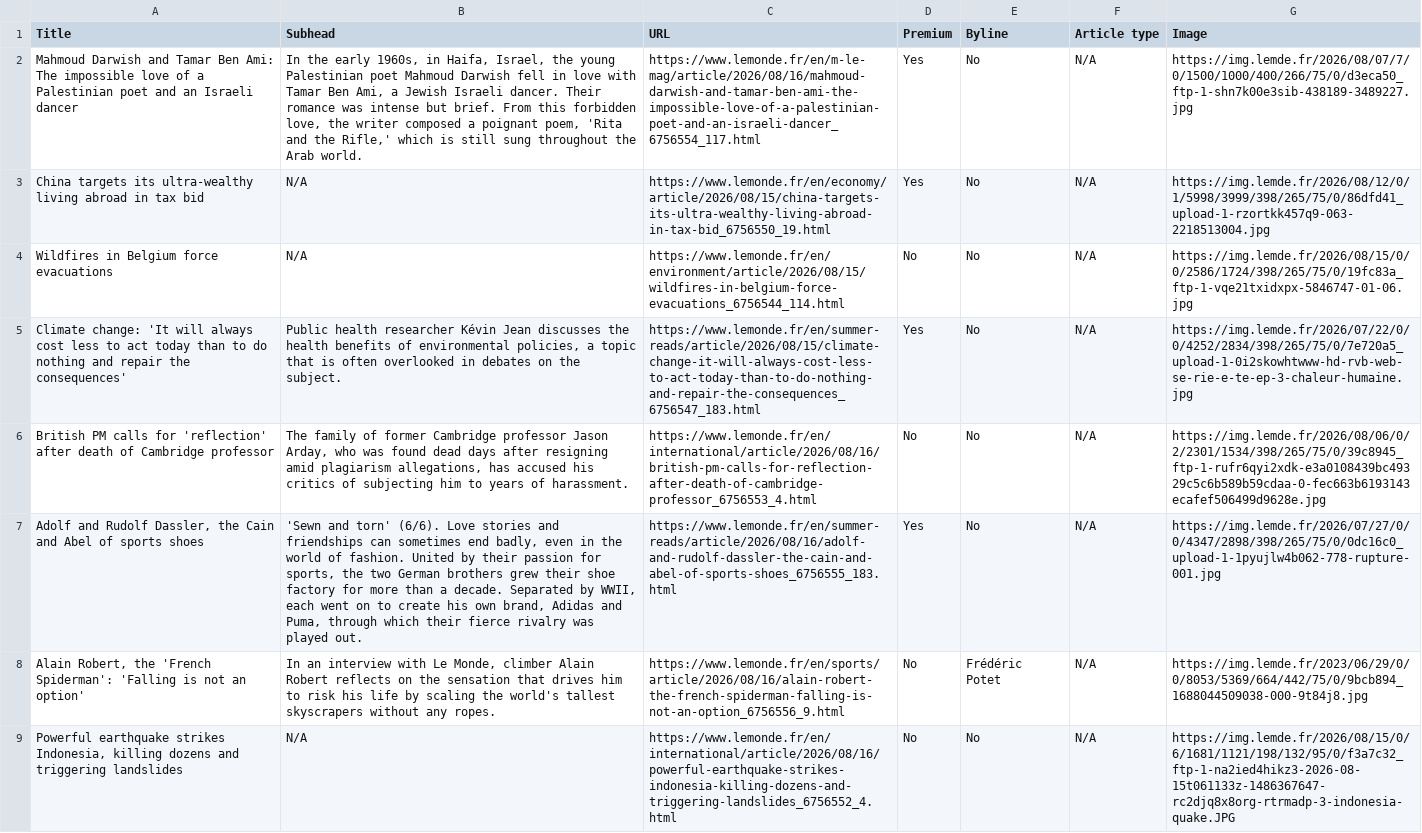
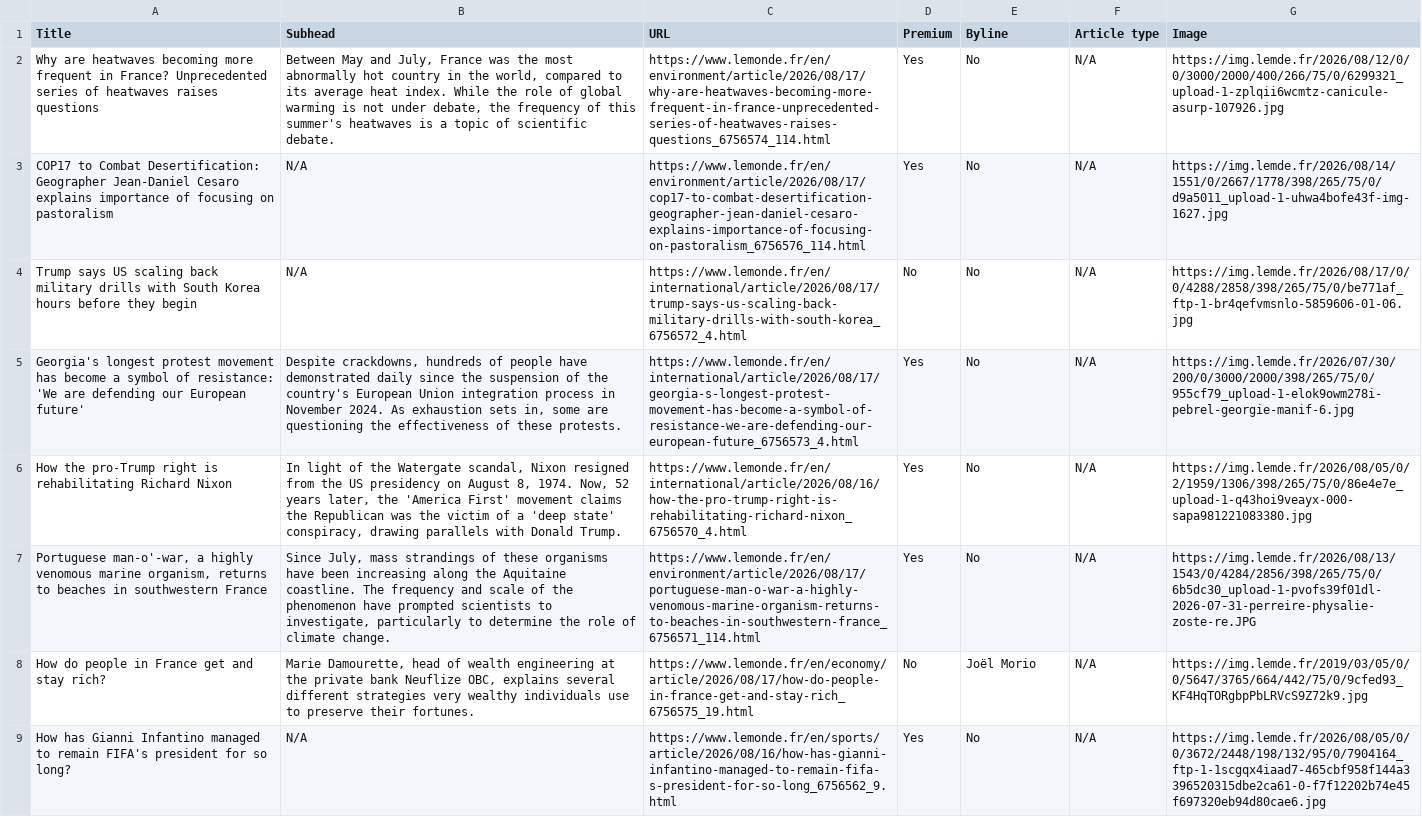
Before and after one commit to ChrisCaurla/07-homework-Le_Monde, a CSV file: Le_Monde-Auto_update.csv, drawn as a sheet; only a part is shown; the diff covers the shown part only; the diff names each change by its address in the sheet, - before the commit and + after, or states it on an @@ line.

```diff
--- a/Le_Monde-Auto_update.csv
+++ b/Le_Monde-Auto_update.csv
-A2 (Title): Mahmoud Darwish and Tamar Ben Ami: The impossible love of a Palestinian poet and an Israeli dancer
+A2 (Title): Why are heatwaves becoming more frequent in France? Unprecedented series of heatwaves raises questions
-B2 (Subhead): In the early 1960s, in Haifa, Israel, the young Palestinian poet Mahmoud Darwish fell in love with Tamar Ben Ami, a Jewish Israeli dancer. Their romance was intense but brief. From this forbidden love, the writer composed a poignant poem, 'Rita and the Rifle,' which is still sung throughout the Arab world.
+B2 (Subhead): Between May and July, France was the most abnormally hot country in the world, compared to its average heat index. While the role of global warming is not under debate, the frequency of this summer's heatwaves is a topic of scientific debate.
-C2 (URL): https://www.lemonde.fr/en/m-le-mag/article/2026/08/16/mahmoud-darwish-and-tamar-ben-ami-the-impossible-love-of-a-palestinian-poet-and-an-israeli-dancer_6756554_117.html
+C2 (URL): https://www.lemonde.fr/en/environment/article/2026/08/17/why-are-heatwaves-becoming-more-frequent-in-france-unprecedented-series-of-heatwaves-raises-questions_6756574_114.html
-G2 (Image): https://img.lemde.fr/2026/08/07/7/0/1500/1000/400/266/75/0/d3eca50_ftp-1-shn7k00e3sib-438189-3489227.jpg
+G2 (Image): https://img.lemde.fr/2026/08/12/0/0/3000/2000/400/266/75/0/6299321_upload-1-zplqii6wcmtz-canicule-asurp-107926.jpg
-A3 (Title): China targets its ultra-wealthy living abroad in tax bid
+A3 (Title): COP17 to Combat Desertification: Geographer Jean-Daniel Cesaro explains importance of focusing on pastoralism
-C3 (URL): https://www.lemonde.fr/en/economy/article/2026/08/15/china-targets-its-ultra-wealthy-living-abroad-in-tax-bid_6756550_19.html
+C3 (URL): https://www.lemonde.fr/en/environment/article/2026/08/17/cop17-to-combat-desertification-geographer-jean-daniel-cesaro-explains-importance-of-focusing-on-pastoralism_6756576_114.html
-G3 (Image): https://img.lemde.fr/2026/08/12/0/1/5998/3999/398/265/75/0/86dfd41_upload-1-rzortkk457q9-063-2218513004.jpg
+G3 (Image): https://img.lemde.fr/2026/08/14/1551/0/2667/1778/398/265/75/0/d9a5011_upload-1-uhwa4bofe43f-img-1627.jpg
-A4 (Title): Wildfires in Belgium force evacuations
+A4 (Title): Trump says US scaling back military drills with South Korea hours before they begin
-C4 (URL): https://www.lemonde.fr/en/environment/article/2026/08/15/wildfires-in-belgium-force-evacuations_6756544_114.html
+C4 (URL): https://www.lemonde.fr/en/international/article/2026/08/17/trump-says-us-scaling-back-military-drills-with-south-korea_6756572_4.html
-G4 (Image): https://img.lemde.fr/2026/08/15/0/0/2586/1724/398/265/75/0/19fc83a_ftp-1-vqe21txidxpx-5846747-01-06.jpg
+G4 (Image): https://img.lemde.fr/2026/08/17/0/0/4288/2858/398/265/75/0/be771af_ftp-1-br4qefvmsnlo-5859606-01-06.jpg
-A5 (Title): Climate change: 'It will always cost less to act today than to do nothing and repair the consequences'
+A5 (Title): Georgia's longest protest movement has become a symbol of resistance: 'We are defending our European future'
-B5 (Subhead): Public health researcher Kévin Jean discusses the health benefits of environmental policies, a topic that is often overlooked in debates on the subject.
+B5 (Subhead): Despite crackdowns, hundreds of people have demonstrated daily since the suspension of the country's European Union integration process in November 2024. As exhaustion sets in, some are questioning the effectiveness of these protests.
-C5 (URL): https://www.lemonde.fr/en/summer-reads/article/2026/08/15/climate-change-it-will-always-cost-less-to-act-today-than-to-do-nothing-and-repair-the-consequences_6756547_183.html
+C5 (URL): https://www.lemonde.fr/en/international/article/2026/08/17/georgia-s-longest-protest-movement-has-become-a-symbol-of-resistance-we-are-defending-our-european-future_6756573_4.html
-G5 (Image): https://img.lemde.fr/2026/07/22/0/0/4252/2834/398/265/75/0/7e720a5_upload-1-0i2skowhtwww-hd-rvb-web-se-rie-e-te-ep-3-chaleur-humaine.jpg
+G5 (Image): https://img.lemde.fr/2026/07/30/200/0/3000/2000/398/265/75/0/955cf79_upload-1-elok9owm278i-pebrel-georgie-manif-6.jpg
-A6 (Title): British PM calls for 'reflection' after death of Cambridge professor
+A6 (Title): How the pro-Trump right is rehabilitating Richard Nixon
-B6 (Subhead): The family of former Cambridge professor Jason Arday, who was found dead days after resigning amid plagiarism allegations, has accused his critics of subjecting him to years of harassment.
+B6 (Subhead): In light of the Watergate scandal, Nixon resigned from the US presidency on August 8, 1974. Now, 52 years later, the 'America First' movement claims the Republican was the victim of a 'deep state' conspiracy, drawing parallels with Donald Trump.
-C6 (URL): https://www.lemonde.fr/en/international/article/2026/08/16/british-pm-calls-for-reflection-after-death-of-cambridge-professor_6756553_4.html
+C6 (URL): https://www.lemonde.fr/en/international/article/2026/08/16/how-the-pro-trump-right-is-rehabilitating-richard-nixon_6756570_4.html
-D6 (Premium): No
+D6 (Premium): Yes
-G6 (Image): https://img.lemde.fr/2026/08/06/0/2/2301/1534/398/265/75/0/39c8945_ftp-1-rufr6qyi2xdk-e3a0108439bc49329c5c6b589b59cdaa-0-fec663b6193143ecafef506499d9628e.jpg
+G6 (Image): https://img.lemde.fr/2026/08/05/0/2/1959/1306/398/265/75/0/86e4e7e_upload-1-q43hoi9veayx-000-sapa981221083380.jpg
-A7 (Title): Adolf and Rudolf Dassler, the Cain and Abel of sports shoes
+A7 (Title): Portuguese man-o'-war, a highly venomous marine organism, returns to beaches in southwestern France
-B7 (Subhead): 'Sewn and torn' (6/6). Love stories and friendships can sometimes end badly, even in the world of fashion. United by their passion for sports, the two German brothers grew their shoe factory for more than a decade. Separated by WWII, each went on to create his own brand, Adidas and Puma, through which their fierce rivalry was played out.
+B7 (Subhead): Since July, mass strandings of these organisms have been increasing along the Aquitaine coastline. The frequency and scale of the phenomenon have prompted scientists to investigate, particularly to determine the role of climate change.
-C7 (URL): https://www.lemonde.fr/en/summer-reads/article/2026/08/16/adolf-and-rudolf-dassler-the-cain-and-abel-of-sports-shoes_6756555_183.html
+C7 (URL): https://www.lemonde.fr/en/environment/article/2026/08/17/portuguese-man-o-war-a-highly-venomous-marine-organism-returns-to-beaches-in-southwestern-france_6756571_114.html
-G7 (Image): https://img.lemde.fr/2026/07/27/0/0/4347/2898/398/265/75/0/0dc16c0_upload-1-1pyujlw4b062-778-rupture-001.jpg
+G7 (Image): https://img.lemde.fr/2026/08/13/1543/0/4284/2856/398/265/75/0/6b5dc30_upload-1-pvofs39f01dl-2026-07-31-perreire-physalie-zoste-re.JPG
-A8 (Title): Alain Robert, the 'French Spiderman': 'Falling is not an option'
+A8 (Title): How do people in France get and stay rich?
-B8 (Subhead): In an interview with Le Monde, climber Alain Robert reflects on the sensation that drives him to risk his life by scaling the world's tallest skyscrapers without any ropes.
+B8 (Subhead): Marie Damourette, head of wealth engineering at the private bank Neuflize OBC, explains several different strategies very wealthy individuals use to preserve their fortunes.
-C8 (URL): https://www.lemonde.fr/en/sports/article/2026/08/16/alain-robert-the-french-spiderman-falling-is-not-an-option_6756556_9.html
+C8 (URL): https://www.lemonde.fr/en/economy/article/2026/08/17/how-do-people-in-france-get-and-stay-rich_6756575_19.html
-E8 (Byline): Frédéric Potet
+E8 (Byline): Joël Morio
-G8 (Image): https://img.lemde.fr/2023/06/29/0/0/8053/5369/664/442/75/0/9bcb894_1688044509038-000-9t84j8.jpg
+G8 (Image): https://img.lemde.fr/2019/03/05/0/0/5647/3765/664/442/75/0/9cfed93_KF4HqTORgbpPbLRVcS9Z72k9.jpg
-A9 (Title): Powerful earthquake strikes Indonesia, killing dozens and triggering landslides
+A9 (Title): How has Gianni Infantino managed to remain FIFA's president for so long?
-C9 (URL): https://www.lemonde.fr/en/international/article/2026/08/16/powerful-earthquake-strikes-indonesia-killing-dozens-and-triggering-landslides_6756552_4.html
+C9 (URL): https://www.lemonde.fr/en/sports/article/2026/08/16/how-has-gianni-infantino-managed-to-remain-fifa-s-president-for-so-long_6756562_9.html
-D9 (Premium): No
+D9 (Premium): Yes
-G9 (Image): https://img.lemde.fr/2026/08/15/0/6/1681/1121/198/132/95/0/f3a7c32_ftp-1-na2ied4hikz3-2026-08-15t061133z-1486367647-rc2djq8x8org-rtrmadp-3-indonesia-quake.JPG
+G9 (Image): https://img.lemde.fr/2026/08/05/0/0/3672/2448/198/132/95/0/7904164_ftp-1-1scgqx4iaad7-465cbf958f144a3396520315dbe2ca61-0-f7f12202b74e45f697320eb94d80cae6.jpg
```
Also changed, not shown: 45 edited cells elsewhere in this file.
